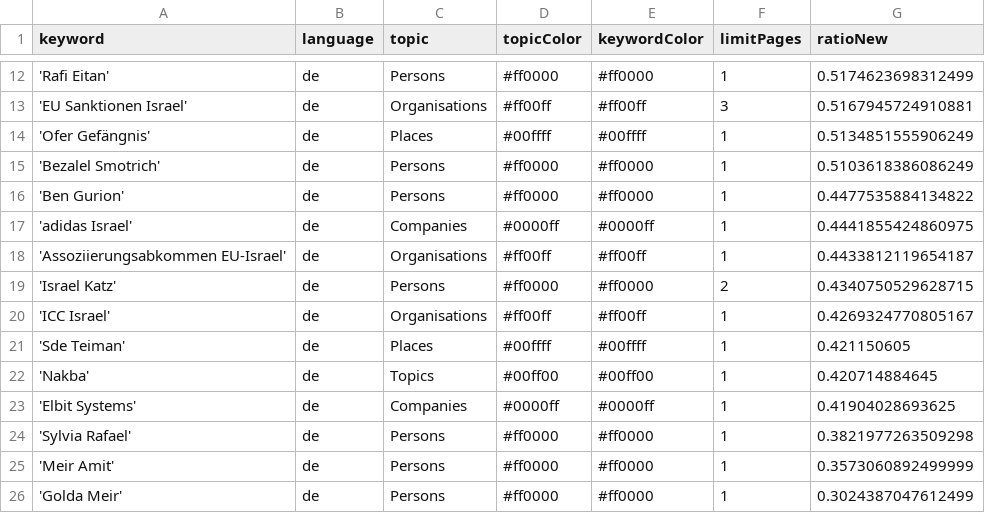
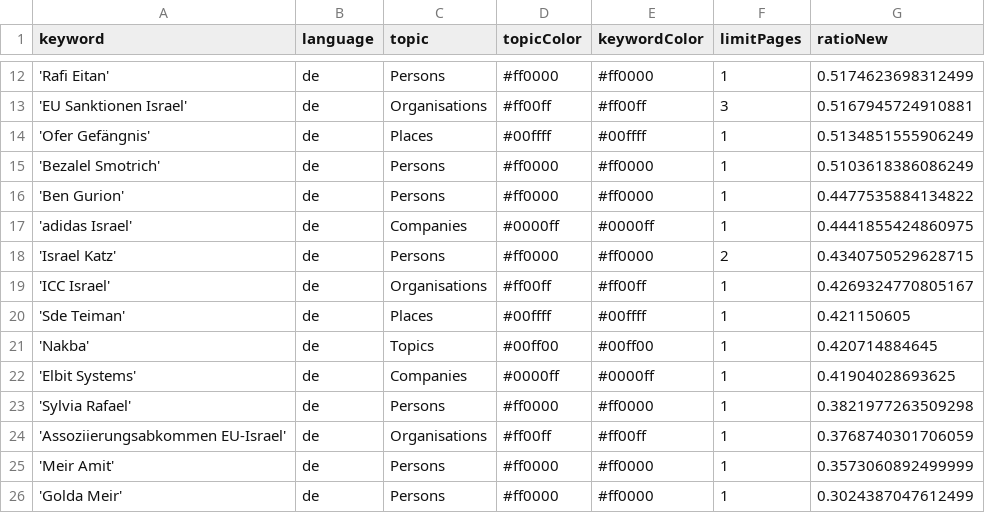
Before and after one commit to claba-news/nakbaIsComing, a CSV file: keywords.csv, drawn as a sheet; only a part is shown, gaps mark what is left out.

Commit message:
Commit from GitHub Actions (harvest:0.0)

```diff
--- a/keywords.csv
+++ b/keywords.csv
@@ -17,3 +17,2 @@ keyword,language,topic,topicColor,keywordColor,limitPages,ratioNew
 'adidas Israel',de,Companies,#0000ff,#0000ff,1,0.4441855424860975
-'Assoziierungsabkommen EU-Israel',de,Organisations,#ff00ff,#ff00ff,1,0.4433812119654187
 'Israel Katz',de,Persons,#ff0000,#ff0000,2,0.4340750529628715
@@ -24,2 +23,3 @@ keyword,language,topic,topicColor,keywordColor,limitPages,ratioNew
 'Sylvia Rafael',de,Persons,#ff0000,#ff0000,1,0.3821977263509298
+'Assoziierungsabkommen EU-Israel',de,Organisations,#ff00ff,#ff00ff,1,0.3768740301706059
 'Meir Amit',de,Persons,#ff0000,#ff0000,1,0.3573060892499999
```
